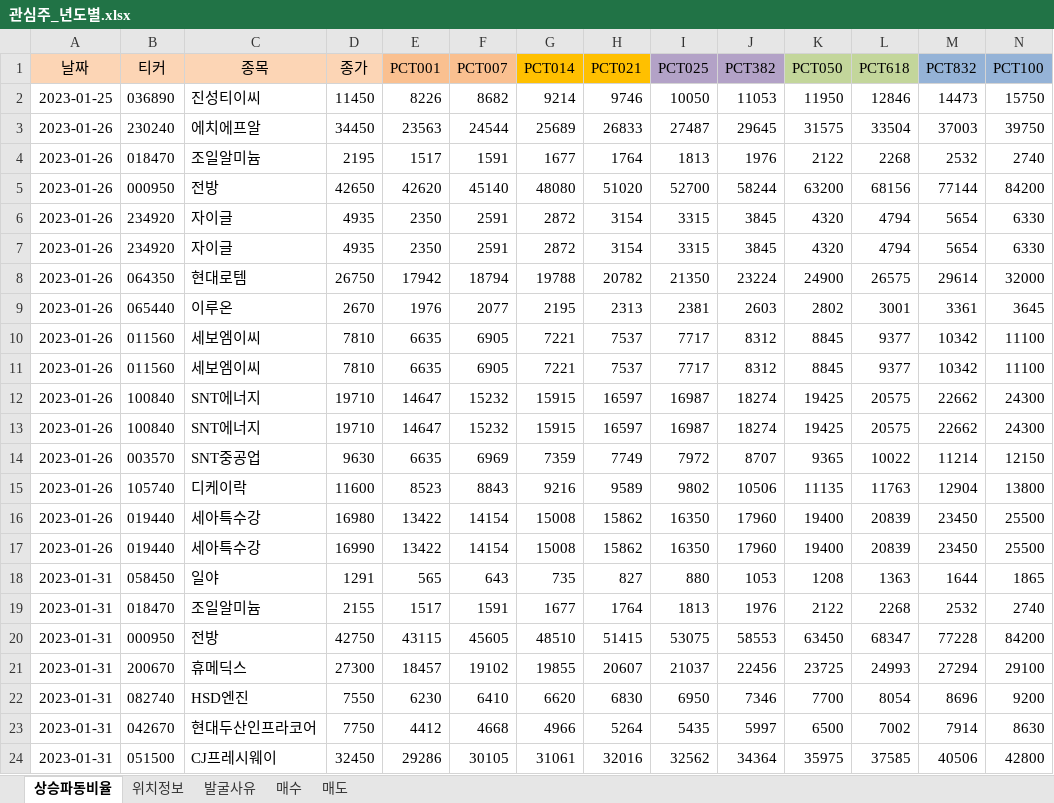
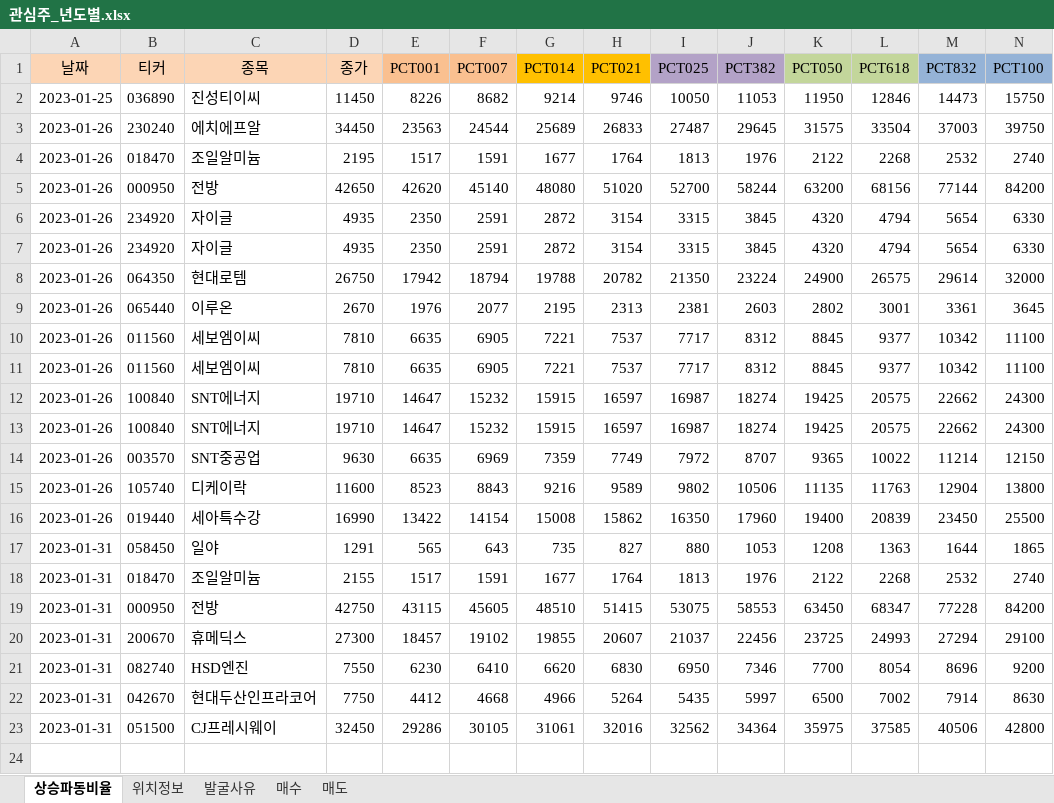
Before and after one commit to wndskim/stock, an Excel workbook: Data/관심주_년도별.xlsx, sheet 상승파동비율, drawn as a sheet; only a part is shown; values as stored, in another font and other column widths than the file's, no borders; rows hold the shown columns only; the diff names each change by its address in the sheet, - before the commit and + after, or states it on an @@ line.

```diff
--- a/Data/관심주_년도별.xlsx (sheet 상승파동비율)
+++ b/Data/관심주_년도별.xlsx (sheet 상승파동비율)
-row 16: 2023-01-26 | 019440 | 세아특수강 | 16980 | 13422 | 14154 | 15008 | 15862 | 16350 | 17960 | 19400 | 20839 | 23450 | 25500
```
Also changed, not shown: sheet 위치정보, sheet 발굴사유.
